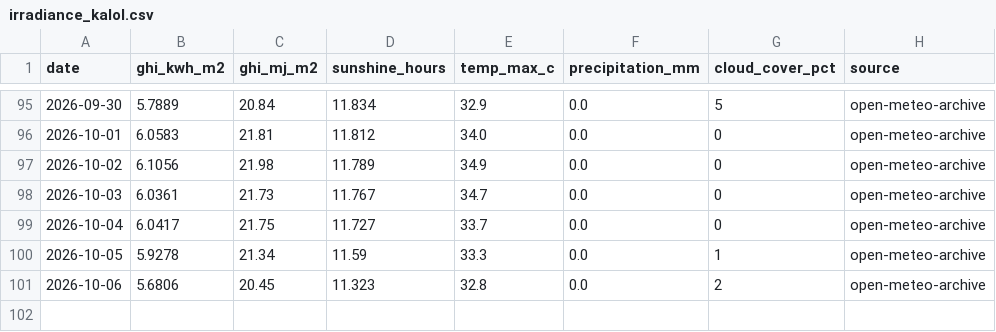
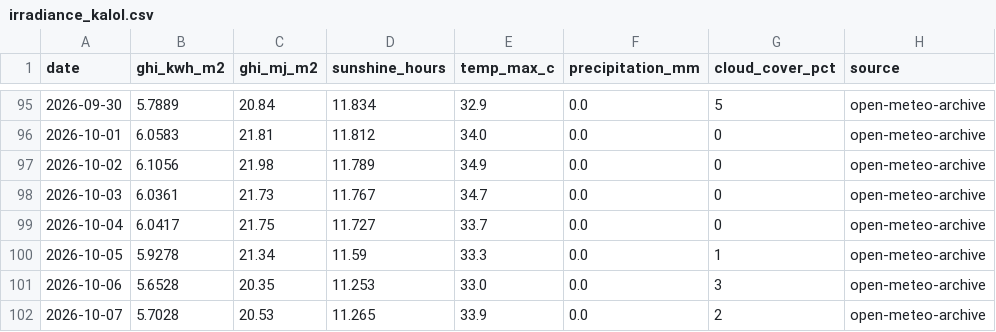
Before and after one commit to Sahil2911/Inverter, a CSV file: data/processed/irradiance_kalol.csv, drawn as a sheet; only a part is shown, gaps mark what is left out.

```diff
--- a/data/processed/irradiance_kalol.csv
+++ b/data/processed/irradiance_kalol.csv
@@ -100,2 +100,3 @@ date,ghi_kwh_m2,ghi_mj_m2,sunshine_hours,temp_max_c,precipitation_mm,cloud_cover
 2026-10-05,5.9278,21.34,11.59,33.3,0.0,1,open-meteo-archive
-2026-10-06,5.6806,20.45,11.323,32.8,0.0,2,open-meteo-archive
+2026-10-06,5.6528,20.35,11.253,33.0,0.0,3,open-meteo-archive
+2026-10-07,5.7028,20.53,11.265,33.9,0.0,2,open-meteo-archive
```
Also changed, not shown: 1 other file.
